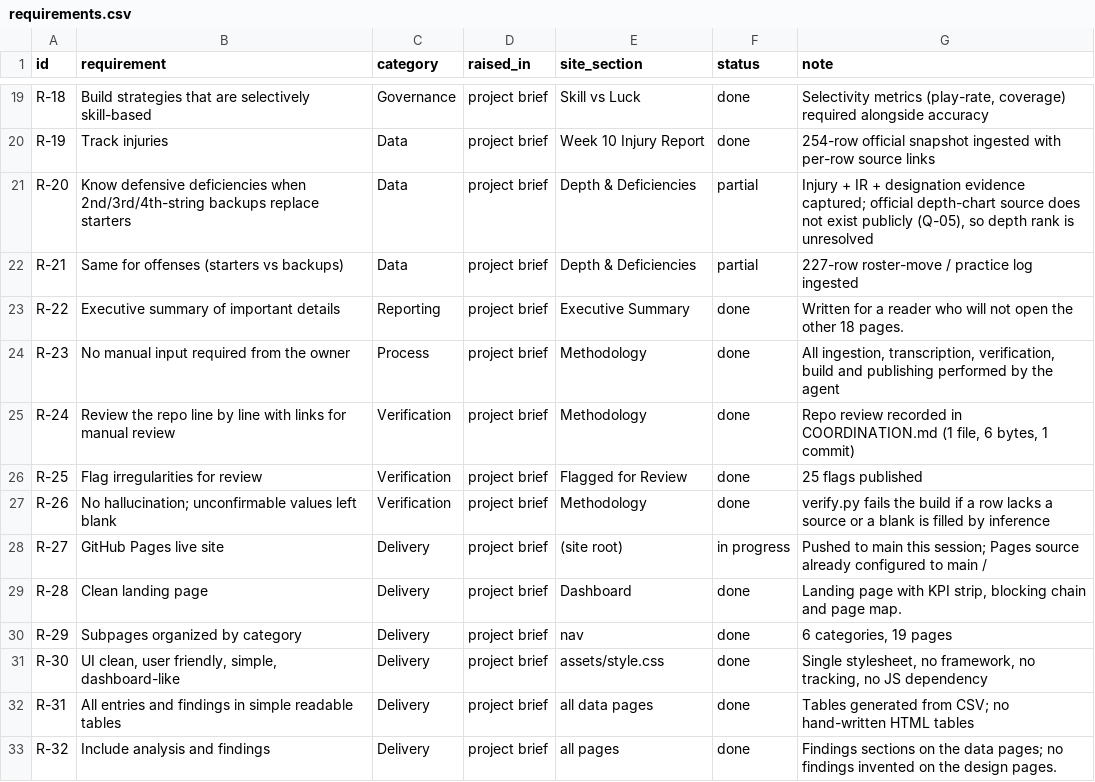
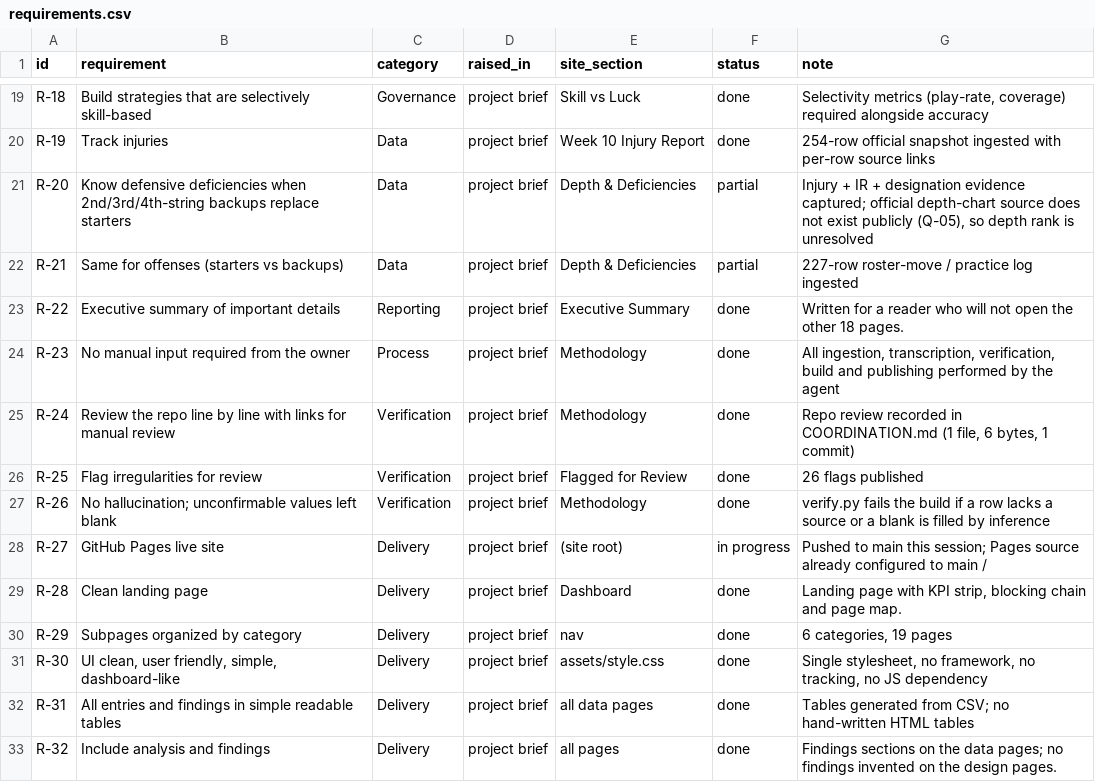
Before and after one commit to kanlerxz87-cyber/NFL2, a CSV file: data/requirements.csv, drawn as a sheet; only a part is shown, gaps mark what is left out.

```diff
--- a/data/requirements.csv
+++ b/data/requirements.csv
@@ -25,3 +25,3 @@ R-23|No manual input required from the owner|Process|project brief|Methodology|d
 R-24|Review the repo line by line with links for manual review|Verification|project brief|Methodology|done|Repo review recorded in COORDINATION.md (1 file, 6 bytes, 1 commit)
-R-25|Flag irregularities for review|Verification|project brief|Flagged for Review|done|25 flags published
+R-25|Flag irregularities for review|Verification|project brief|Flagged for Review|done|26 flags published
 R-26|No hallucination; unconfirmable values left blank|Verification|project brief|Methodology|done|verify.py fails the build if a row lacks a source or a blank is filled by inference
```
Also changed, not shown: data/flags.csv, 26 other files.
